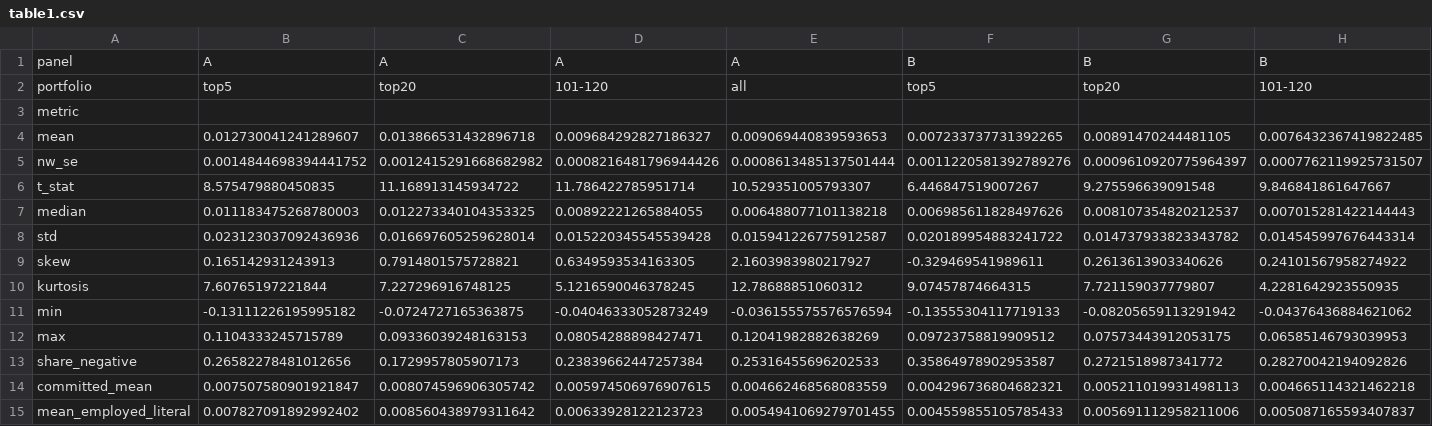
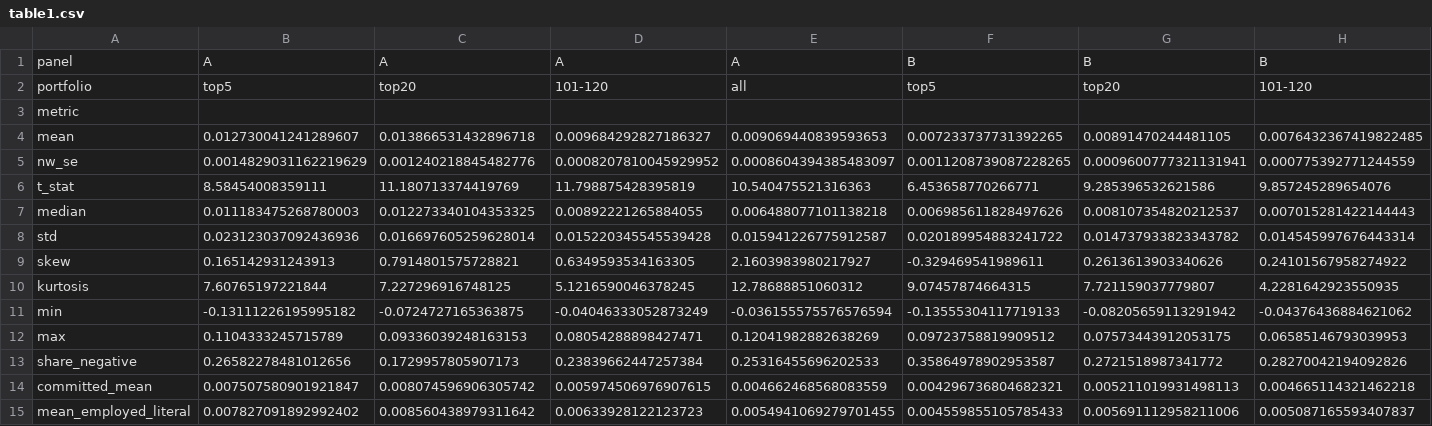
Before and after one commit to jacobwaxman11/IEOR-4576-Course-Project, a CSV file: report/replication/outputs/tables/table1.csv, drawn as a sheet; only a part is shown; the diff covers the shown part only; the diff names each change by its address in the sheet, - before the commit and + after, or states it on an @@ line.

```diff
--- a/report/replication/outputs/tables/table1.csv
+++ b/report/replication/outputs/tables/table1.csv
-B5: 0.0014844698394441752
+B5: 0.0014829031162219629
-C5: 0.0012415291668682982
+C5: 0.001240218845482776
-D5: 0.0008216481796944426
+D5: 0.0008207810045929952
-E5: 0.0008613485137501444
+E5: 0.0008604394385483097
-F5: 0.0011220581392789276
+F5: 0.0011208739087228265
-G5: 0.0009610920775964397
+G5: 0.0009600777321131941
-H5: 0.0007762119925731507
+H5: 0.000775392771244559
-B6: 8.575479880450835
+B6: 8.58454008359111
-C6: 11.168913145934722
+C6: 11.180713374419769
-D6: 11.786422785951714
+D6: 11.798875428395819
-E6: 10.529351005793307
+E6: 10.540475521316363
-F6: 6.446847519007267
+F6: 6.453658770266771
-G6: 9.275596639091548
+G6: 9.285396532621586
-H6: 9.846841861647667
+H6: 9.857245289654076
```
Also changed, not shown: 2 edited cells elsewhere in this file, report/replication/outputs/tables/table3.csv, report/replication/outputs/tables/table7.csv, 1 other file.
